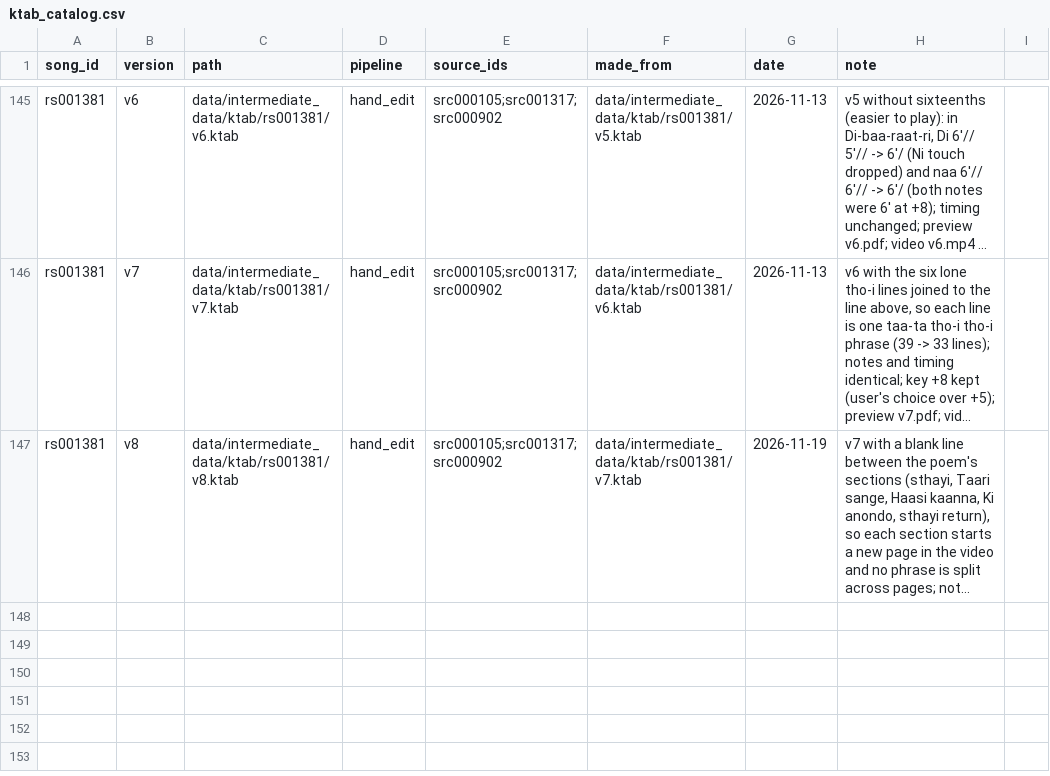
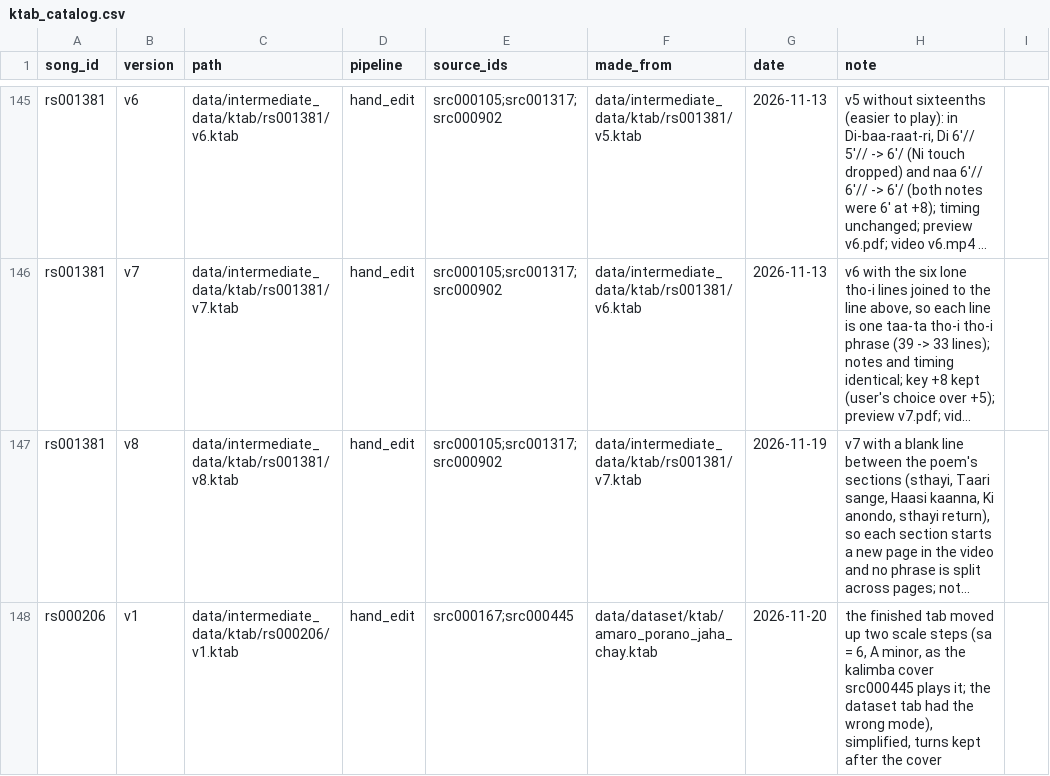
Before and after one commit to jagadish88/kalimba-kitab, a CSV file: data/intermediate_data/ktab/ktab_catalog.csv, drawn as a sheet; only a part is shown, gaps mark what is left out; long unchanged cells end in …; the diff names each change by its address in the sheet, - before the commit and + after, or states it on an @@ line.

```diff
--- a/data/intermediate_data/ktab/ktab_catalog.csv
+++ b/data/intermediate_data/ktab/ktab_catalog.csv
+row 148: rs000206 | v1 | data/intermediate_data/ktab/rs000206/v1.ktab | hand_edit | src000167;src000445 | data/dataset/ktab/amaro_porano_jaha_chay.ktab | 2026-11-20 | the finished tab moved up two scale steps (sa = 6, A minor, as the kalimba cover src000445 plays it; the dataset tab had the wrong mode), simplified, turns kept after the cover
```
Also changed, not shown: data/raw_data/source_provenance.csv, data/raw_data/video/video_catalog.csv, 4 other files.
